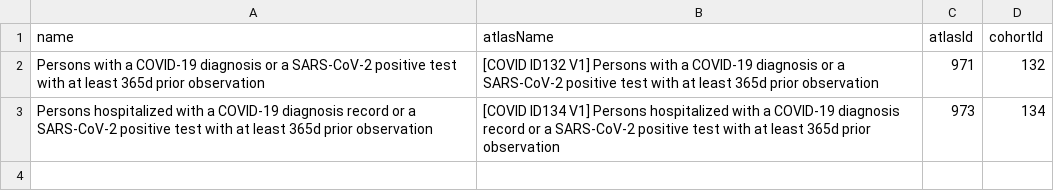
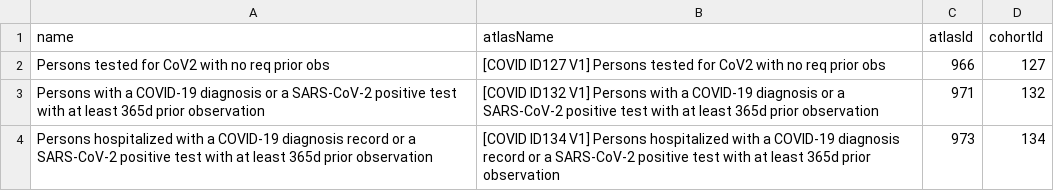
Before and after one commit to ohdsi-studies/Covid19CharacterizationCharybdis, a CSV file: inst/settings/subset/CohortsToCreateCovid.csv, drawn as a sheet; the diff names each change by its address in the sheet, - before the commit and + after, or states it on an @@ line.

```diff
--- a/inst/settings/subset/CohortsToCreateCovid.csv
+++ b/inst/settings/subset/CohortsToCreateCovid.csv
+row 2: Persons tested for CoV2 with no req prior obs | [COVID ID127 V1] Persons tested for CoV2 with no req prior obs | 966 | 127
```
Also changed, not shown: inst/settings/subset/CohortGroups.csv, inst/settings/subset/CohortsToCreateStrata.csv, 8 other files.
